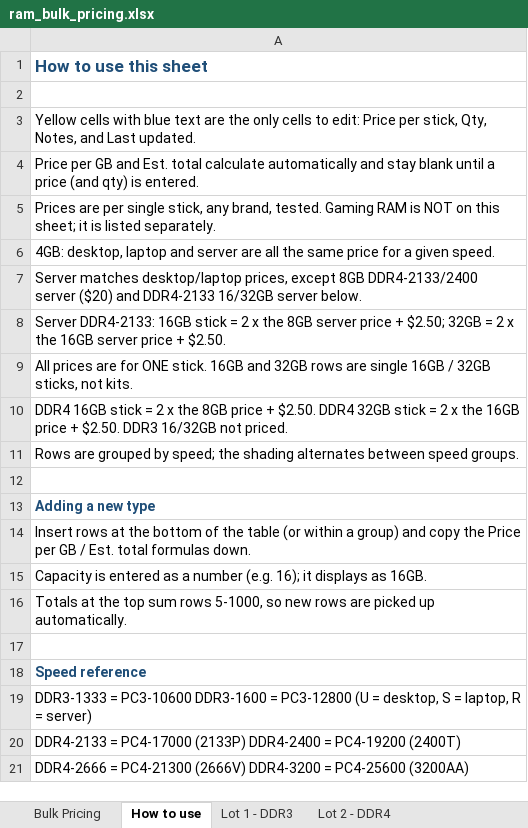
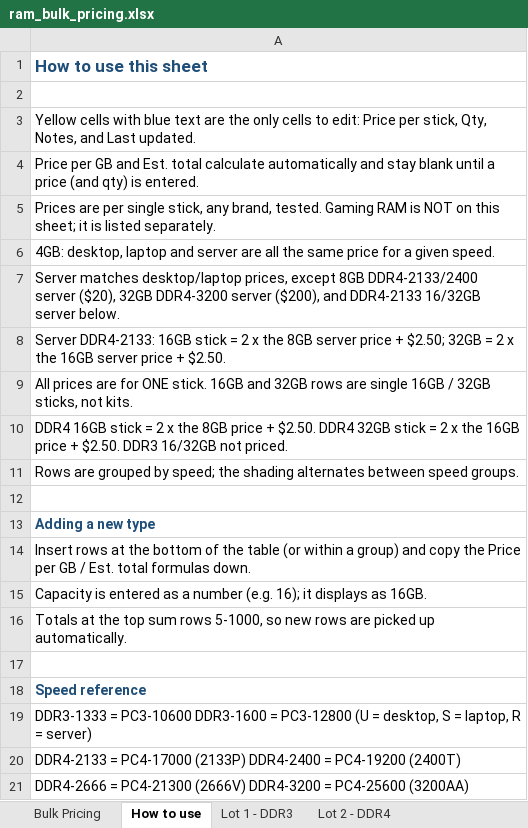
Before and after one commit to bgallaher-lgtm/Claude, an Excel workbook: ram_bulk_pricing.xlsx, sheet How to use, drawn as a sheet; values as stored, in another font and other column widths than the file's, no borders; the diff names each change by its address in the sheet, - before the commit and + after, or states it on an @@ line.

```diff
--- a/ram_bulk_pricing.xlsx (sheet How to use)
+++ b/ram_bulk_pricing.xlsx (sheet How to use)
-A7: …DDR4-2133/2400 server ($20) and DDR4-2133…
+A7: …DDR4-2133/2400 server ($20), 32GB DDR4-3200 server ($200), and DDR4-2133…
```
Also changed, not shown: sheet Lot 4 - Server & Cisco, sheet Bulk Pricing, 1 other file.
